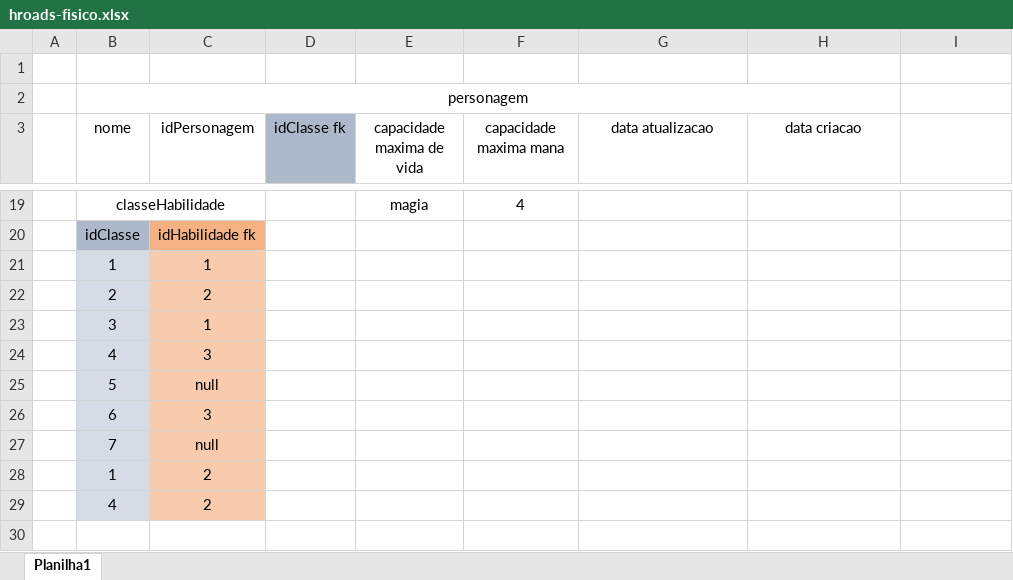
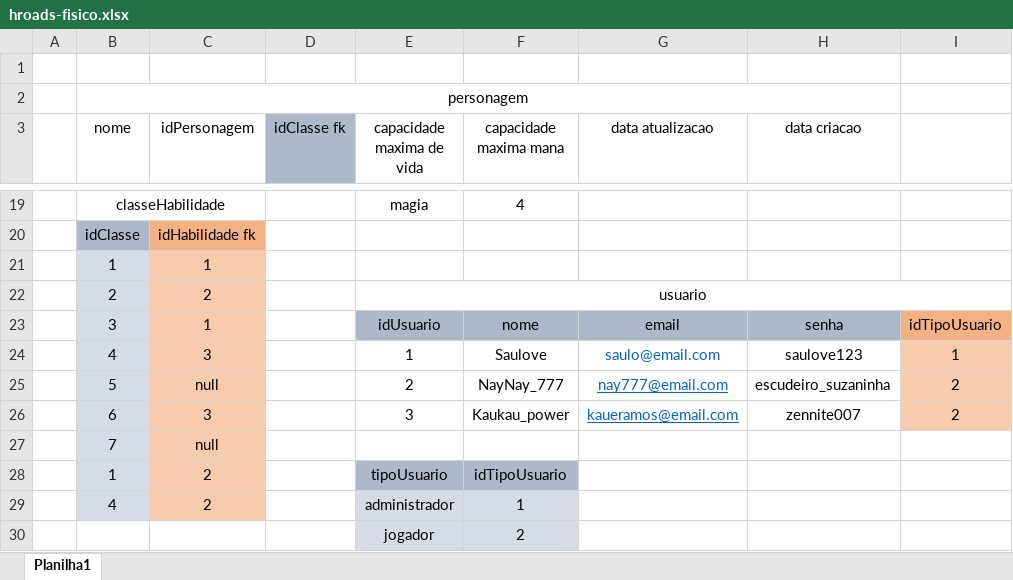
Before and after one commit to Luccas-Lopez/ProjetoHroads-Tarde, an Excel workbook: Modelagens/Físico/hroads-fisico.xlsx, sheet Planilha1, drawn as a sheet; only a part is shown, gaps mark what is left out; values as stored, in another font and other column widths than the file's, no borders; removed rows and columns are numbered as before the commit, all else as after; the diff names each change by its address in the sheet, - before the commit and + after, or states it on an @@ line.

Commit message:
Usuário e Tipo acrescentados

```diff
--- a/Modelagens/Físico/hroads-fisico.xlsx (sheet Planilha1)
+++ b/Modelagens/Físico/hroads-fisico.xlsx (sheet Planilha1)
-E22 (capacidade maxima de vida): (empty)
+E22 (capacidade maxima de vida): usuario
+E22:I22 merged
-row 23:  | 3 | 1
-row 24:  | 4 | 3
-row 25:  | 5 | null
-row 26:  | 6 | 3
+row 23:  | 3 | 1 |  | idUsuario | nome | email | senha | idTipoUsuario
+row 24:  | 4 | 3 |  | 1 | Saulove | saulo@email.com | saulove123 | 1
+row 25:  | 5 | null |  | 2 | NayNay_777 | nay777@email.com | escudeiro_suzaninha | 2
+row 26:  | 6 | 3 |  | 3 | Kaukau_power | kaueramos@email.com | zennite007 | 2
-E28 (capacidade maxima de vida): (empty)
+E28 (capacidade maxima de vida): tipoUsuario
-E28:F28 fill: none
+E28:F28 fill: #ADB9CA
-F28 (capacidade maxima mana): (empty)
+F28 (capacidade maxima mana): idTipoUsuario
-E29 (capacidade maxima de vida): (empty)
+E29 (capacidade maxima de vida): administrador
-E29:F29 fill: none
+E29:F29 fill: #D6DCE5
-F29 (capacidade maxima mana): (empty)
+F29 (capacidade maxima mana): 1
+row 30:  |  |  |  | jogador | 2
```
Also changed, not shown: 6 other files.
